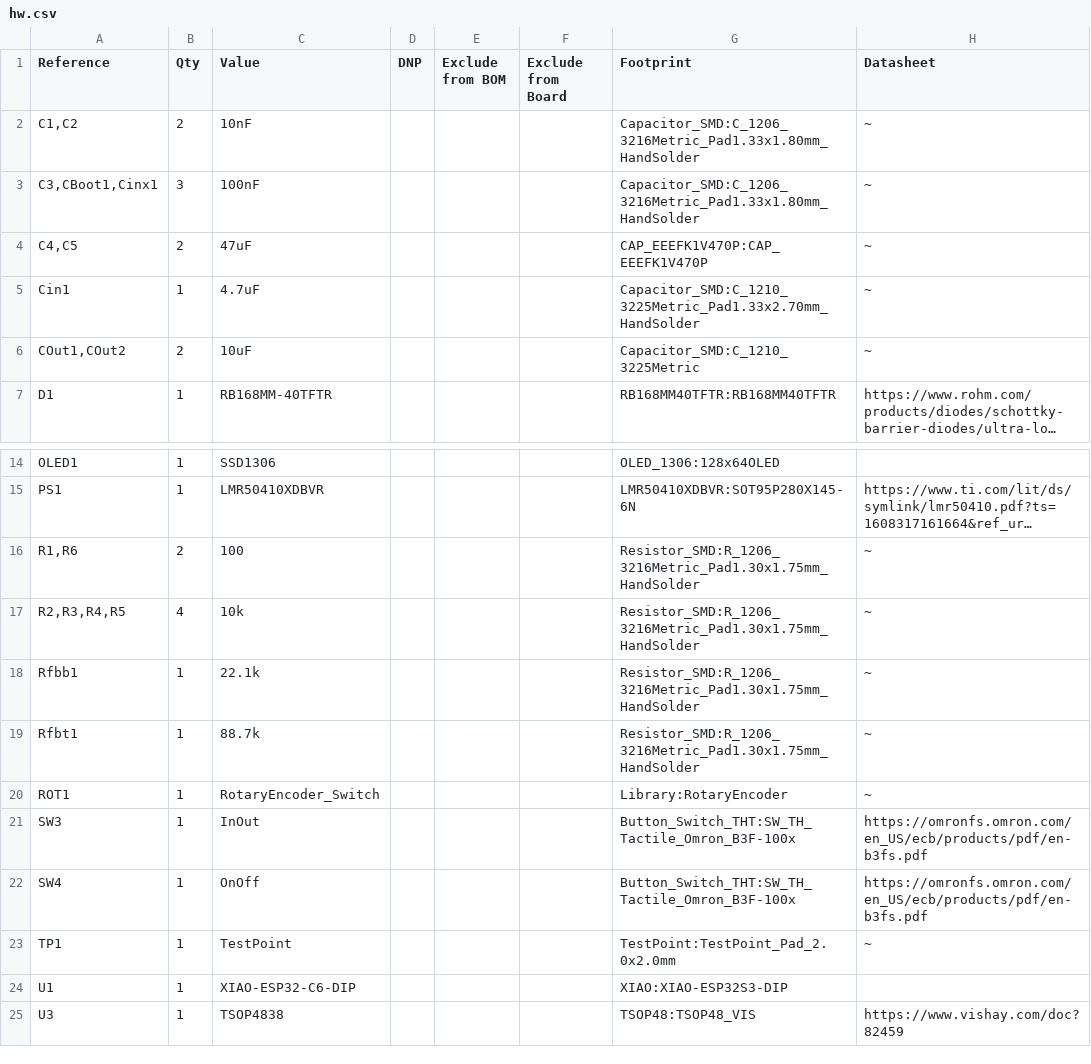
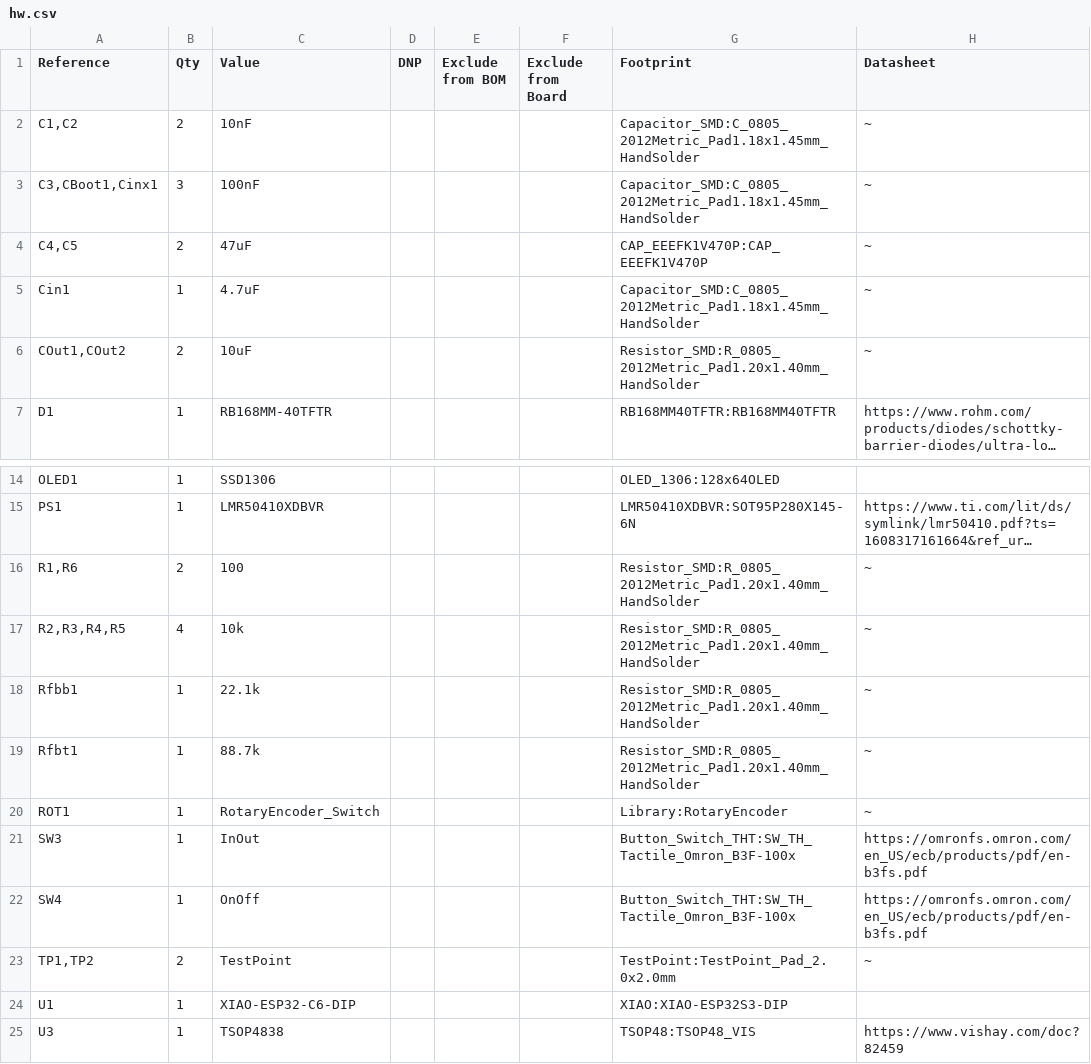
Before and after one commit to Matthias-Hess/MaxMan, a CSV file: hardware/kicad/hw/hw.csv, drawn as a sheet; only a part is shown, gaps mark what is left out; long unchanged cells end in …; the diff names each change by its address in the sheet, - before the commit and + after, or states it on an @@ line.

```diff
--- a/hardware/kicad/hw/hw.csv
+++ b/hardware/kicad/hw/hw.csv
-G2:G3 (Footprint): Capacitor_SMD:C_1206_3216Metric_Pad1.33x1.80mm_HandSolder
+G2:G3 (Footprint): Capacitor_SMD:C_0805_2012Metric_Pad1.18x1.45mm_HandSolder
-G5 (Footprint): Capacitor_SMD:C_1210_3225Metric_Pad1.33x2.70mm_HandSolder
+G5 (Footprint): Capacitor_SMD:C_0805_2012Metric_Pad1.18x1.45mm_HandSolder
-G6 (Footprint): Capacitor_SMD:C_1210_3225Metric
+G6 (Footprint): Resistor_SMD:R_0805_2012Metric_Pad1.20x1.40mm_HandSolder
-G16:G19 (Footprint): Resistor_SMD:R_1206_3216Metric_Pad1.30x1.75mm_HandSolder
+G16:G19 (Footprint): Resistor_SMD:R_0805_2012Metric_Pad1.20x1.40mm_HandSolder
-A23 (Reference): TP1
+A23 (Reference): TP1,TP2
-B23 (Qty): 1
+B23 (Qty): 2
```
Also changed, not shown: hardware/kicad/hw/jlcpcb/production_files/BOM-hw.csv, hardware/kicad/hw/jlcpcb/production_files/CPL-hw.csv, 53 other files.
